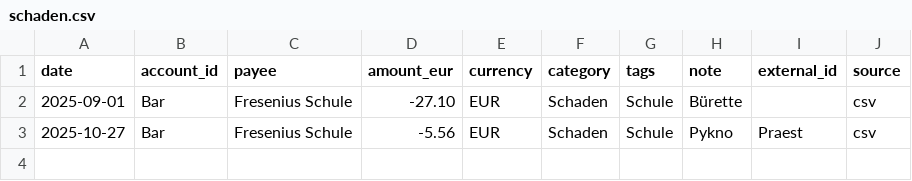
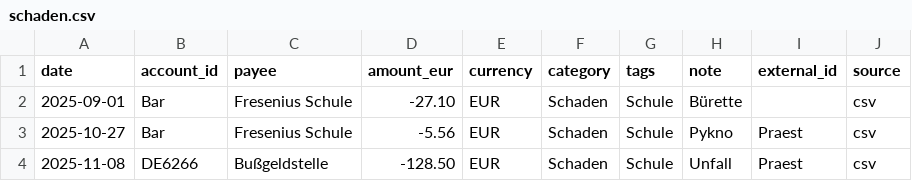
Before and after one commit to abdel0909/finanz-agent, a CSV file: data/inbox/schaden.csv, drawn as a sheet.

Commit message:
Update schaden.csv

```diff
--- a/data/inbox/schaden.csv
+++ b/data/inbox/schaden.csv
@@ -3 +3,2 @@ date,account_id,payee,amount_eur,currency,category,tags,note,external_id,source
 2025-10-27,Bar,Fresenius Schule ,-5.56,EUR,Schaden,Schule,Pykno,Praest,csv
+2025-11-08,DE6266,Bußgeldstelle ,-128.50,EUR,Schaden,Schule,Unfall,Praest,csv
```
